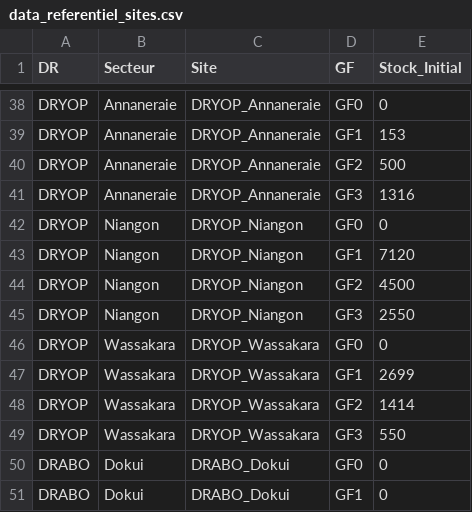
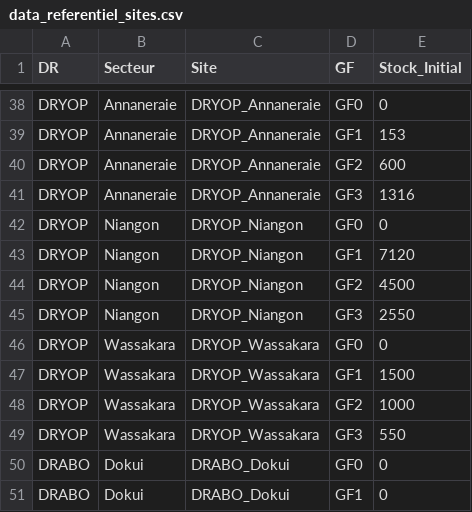
Before and after one commit to gnahoua1991/suivi_reco, a CSV file: data_referentiel_sites.csv, drawn as a sheet; only a part is shown, gaps mark what is left out.

```diff
--- a/data_referentiel_sites.csv
+++ b/data_referentiel_sites.csv
@@ -39,3 +39,3 @@ DRYOP,Annaneraie,DRYOP_Annaneraie,GF0,0
 DRYOP,Annaneraie,DRYOP_Annaneraie,GF1,153
-DRYOP,Annaneraie,DRYOP_Annaneraie,GF2,500
+DRYOP,Annaneraie,DRYOP_Annaneraie,GF2,600
 DRYOP,Annaneraie,DRYOP_Annaneraie,GF3,1316
@@ -46,4 +46,4 @@ DRYOP,Niangon,DRYOP_Niangon,GF3,2550
 DRYOP,Wassakara,DRYOP_Wassakara,GF0,0
-DRYOP,Wassakara,DRYOP_Wassakara,GF1,2699
-DRYOP,Wassakara,DRYOP_Wassakara,GF2,1414
+DRYOP,Wassakara,DRYOP_Wassakara,GF1,1500
+DRYOP,Wassakara,DRYOP_Wassakara,GF2,1000
 DRYOP,Wassakara,DRYOP_Wassakara,GF3,550
```
Also changed, not shown: data_suivi_recodification.csv, 1 other file.
